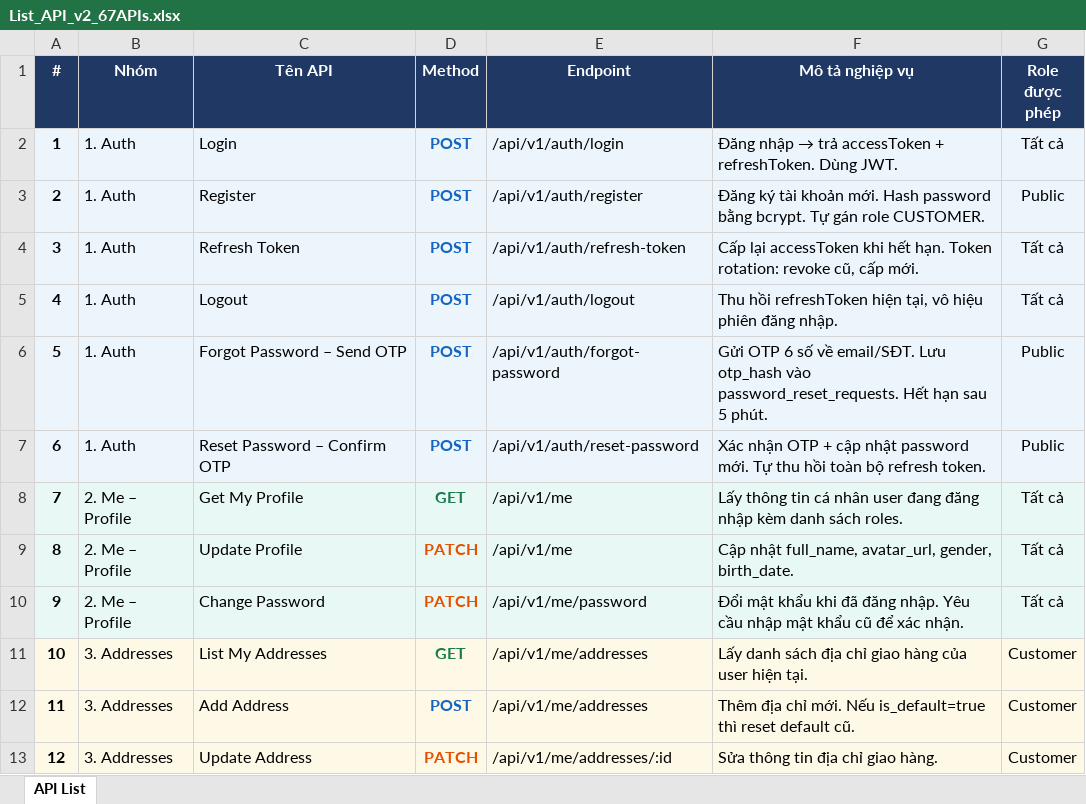
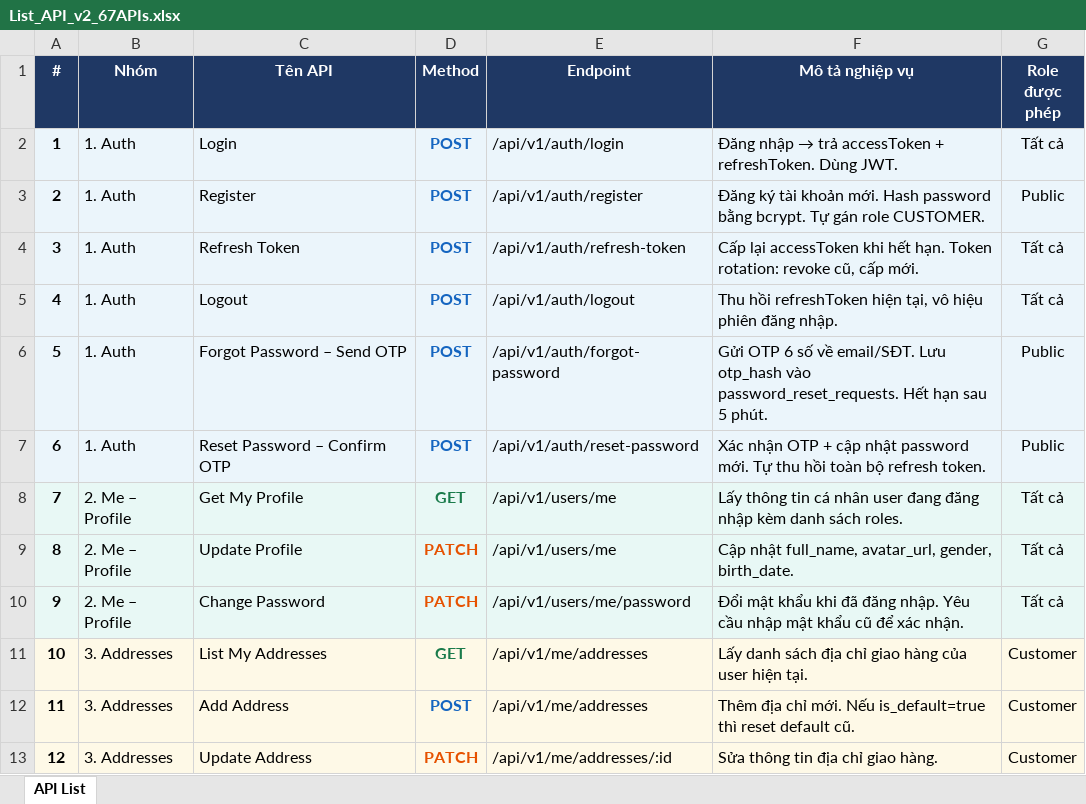
Before and after one commit to VanTruongDUE/Final-Project_Tech, an Excel workbook: Back-End/Document/List_API_v2_67APIs.xlsx, sheet API List, drawn as a sheet; only a part is shown; values as stored, in another font and other column widths than the file's, no borders; the diff names each change by its address in the sheet, - before the commit and + after, or states it on an @@ line.

Commit message:
Add

```diff
--- a/Back-End/Document/List_API_v2_67APIs.xlsx (sheet API List)
+++ b/Back-End/Document/List_API_v2_67APIs.xlsx (sheet API List)
-E8:E9 (Endpoint): /api/v1/me
+E8:E9 (Endpoint): /api/v1/users/me
-E10 (Endpoint): /api/v1/me/password
+E10 (Endpoint): /api/v1/users/me/password
```
